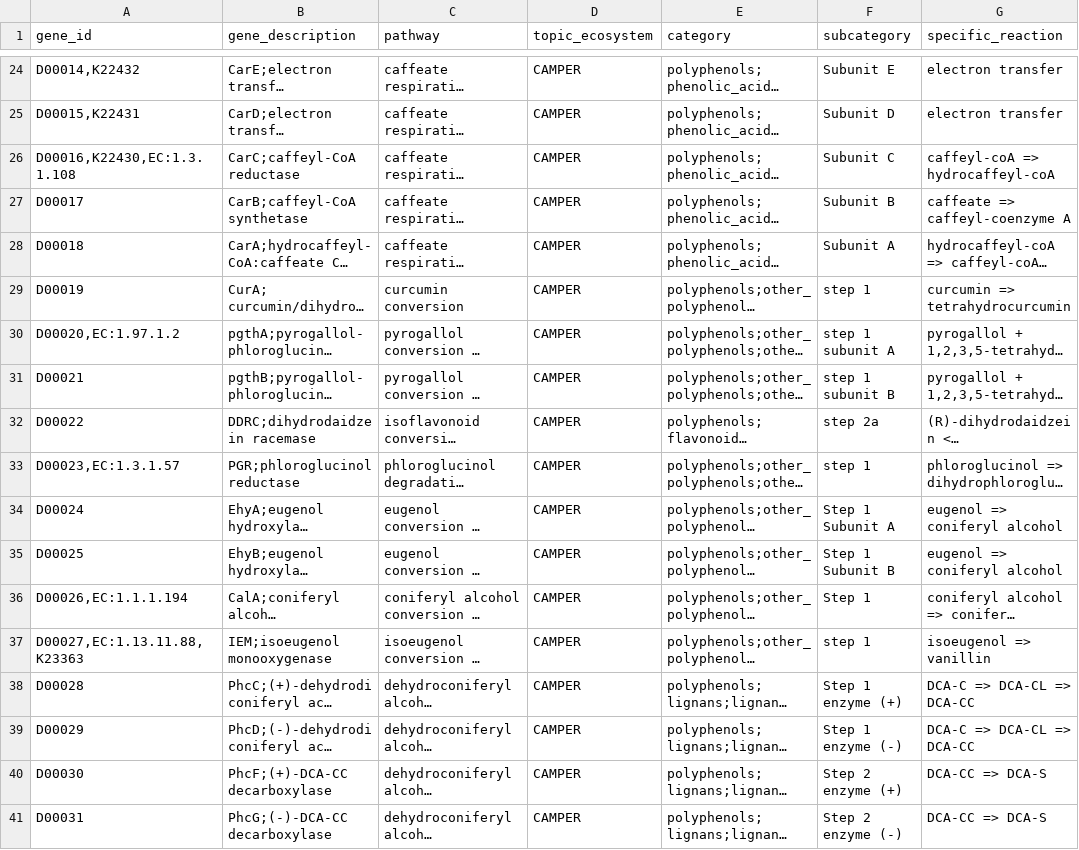
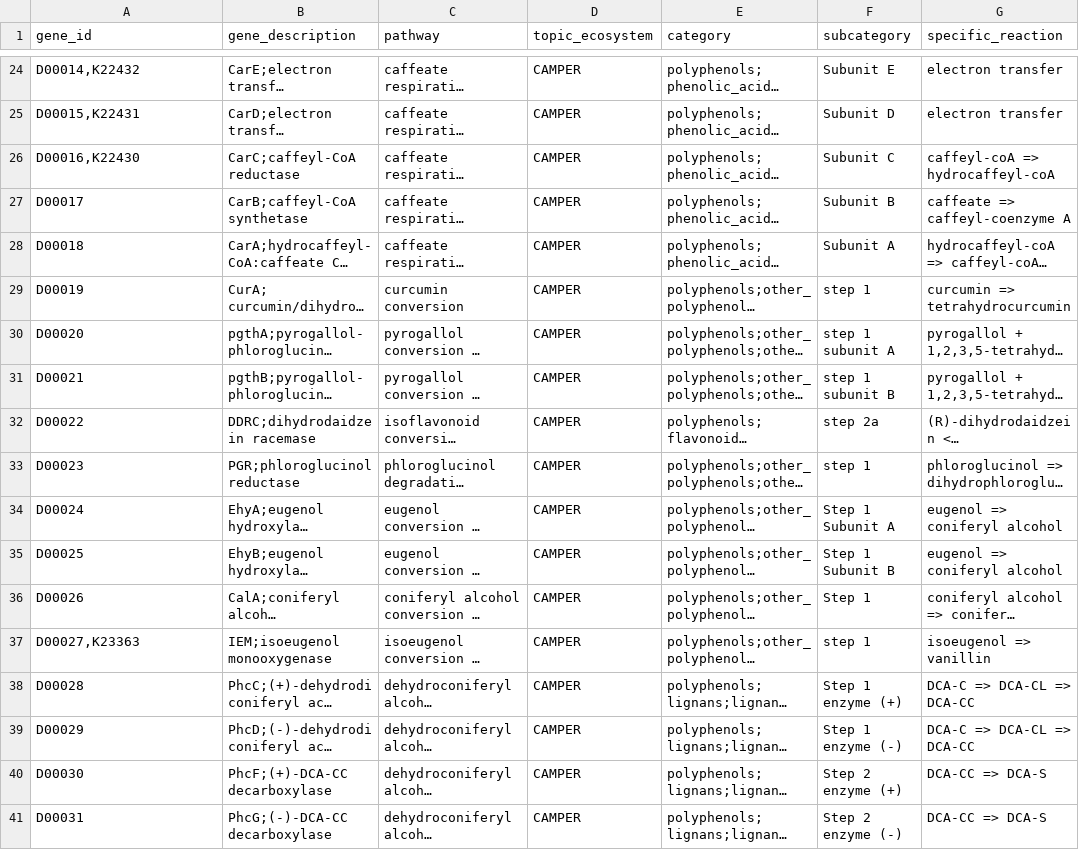
Before and after one commit to WrightonLabCSU/DRAM, a TSV file: assets/forms/distill_sheets/distill_camper_Feb122024.tsv, drawn as a sheet; only a part is shown, gaps mark what is left out; long unchanged cells end in …; the diff covers the shown part only; the diff names each change by its address in the sheet, - before the commit and + after, or states it on an @@ line.

Commit message:
Added distill topic CAMPER

```diff
--- a/assets/forms/distill_sheets/distill_camper_Feb122024.tsv
+++ b/assets/forms/distill_sheets/distill_camper_Feb122024.tsv
-A26 (gene_id): D00016,K22430,EC:1.3.1.108
+A26 (gene_id): D00016,K22430
-A30 (gene_id): D00020,EC:1.97.1.2
+A30 (gene_id): D00020
-A33 (gene_id): D00023,EC:1.3.1.57
+A33 (gene_id): D00023
-A36 (gene_id): D00026,EC:1.1.1.194
+A36 (gene_id): D00026
-A37 (gene_id): D00027,EC:1.13.11.88,K23363
+A37 (gene_id): D00027,K23363
```
Also changed, not shown: 97 edited cells elsewhere in this file, 2 other files.
